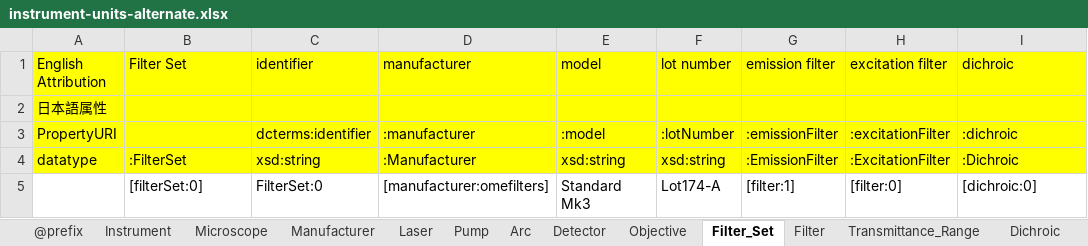
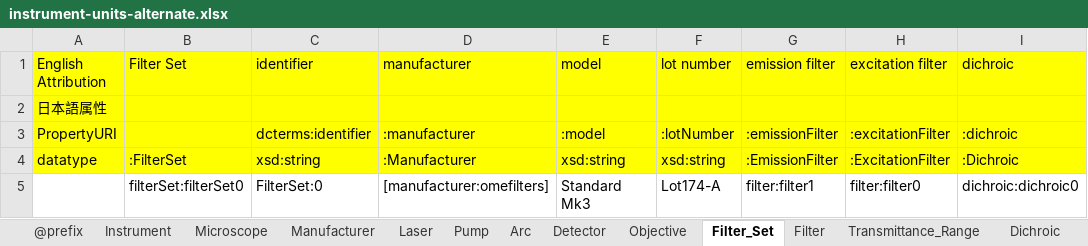
Before and after one commit to German-BioImaging/ome-owl, an Excel workbook: ontology/RIKEN_MetaDatabase_Exccel/2016-06/sample/instrument-units-alternate.xlsx, sheet Filter_Set, drawn as a sheet; values as stored, in another font and other column widths than the file's, no borders; the diff names each change by its address in the sheet, - before the commit and + after, or states it on an @@ line.

```diff
--- a/ontology/RIKEN_MetaDatabase_Exccel/2016-06/sample/instrument-units-alternate.xlsx (sheet Filter_Set)
+++ b/ontology/RIKEN_MetaDatabase_Exccel/2016-06/sample/instrument-units-alternate.xlsx (sheet Filter_Set)
-B5 (Filter Set): [filterSet:0]
+B5 (Filter Set): filterSet:filterSet0
-G5 (emission filter): [filter:1]
+G5 (emission filter): filter:filter1
-H5 (excitation filter): [filter:0]
+H5 (excitation filter): filter:filter0
-I5 (dichroic): [dichroic:0]
+I5 (dichroic): dichroic:dichroic0
```
Also changed, not shown: sheet @prefix, sheet Instrument, sheet Filter, sheet Lignt_Path, sheet Transmittance_Range, sheet Channel, 12 more sheets, ontology/RIKEN_MetaDatabase_Exccel/2016-06/sample/instrument.xlsx, ontology/RIKEN_MetaDatabase_Exccel/2016-06/sample/timestampannotation-posix-only.xlsx, 36 other files.
